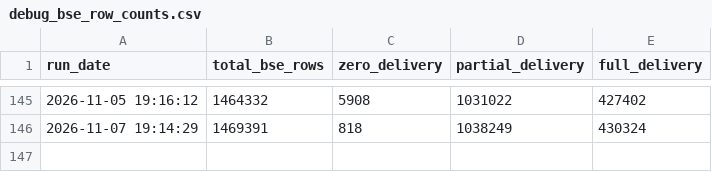
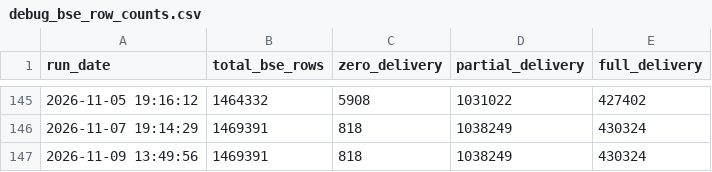
Before and after one commit to canvachaad-cell/Pro-spike, a CSV file: data/debug_bse_row_counts.csv, drawn as a sheet; only a part is shown, gaps mark what is left out.

```diff
--- a/data/debug_bse_row_counts.csv
+++ b/data/debug_bse_row_counts.csv
@@ -146 +146,2 @@ run_date,total_bse_rows,zero_delivery,partial_delivery,full_delivery
 2026-11-07 19:14:29,1469391,818,1038249,430324
+2026-11-09 13:49:56,1469391,818,1038249,430324
```
Also changed, not shown: data/active_signals_ranked.csv, data/legacy_watchlist.csv, 7 other files.
